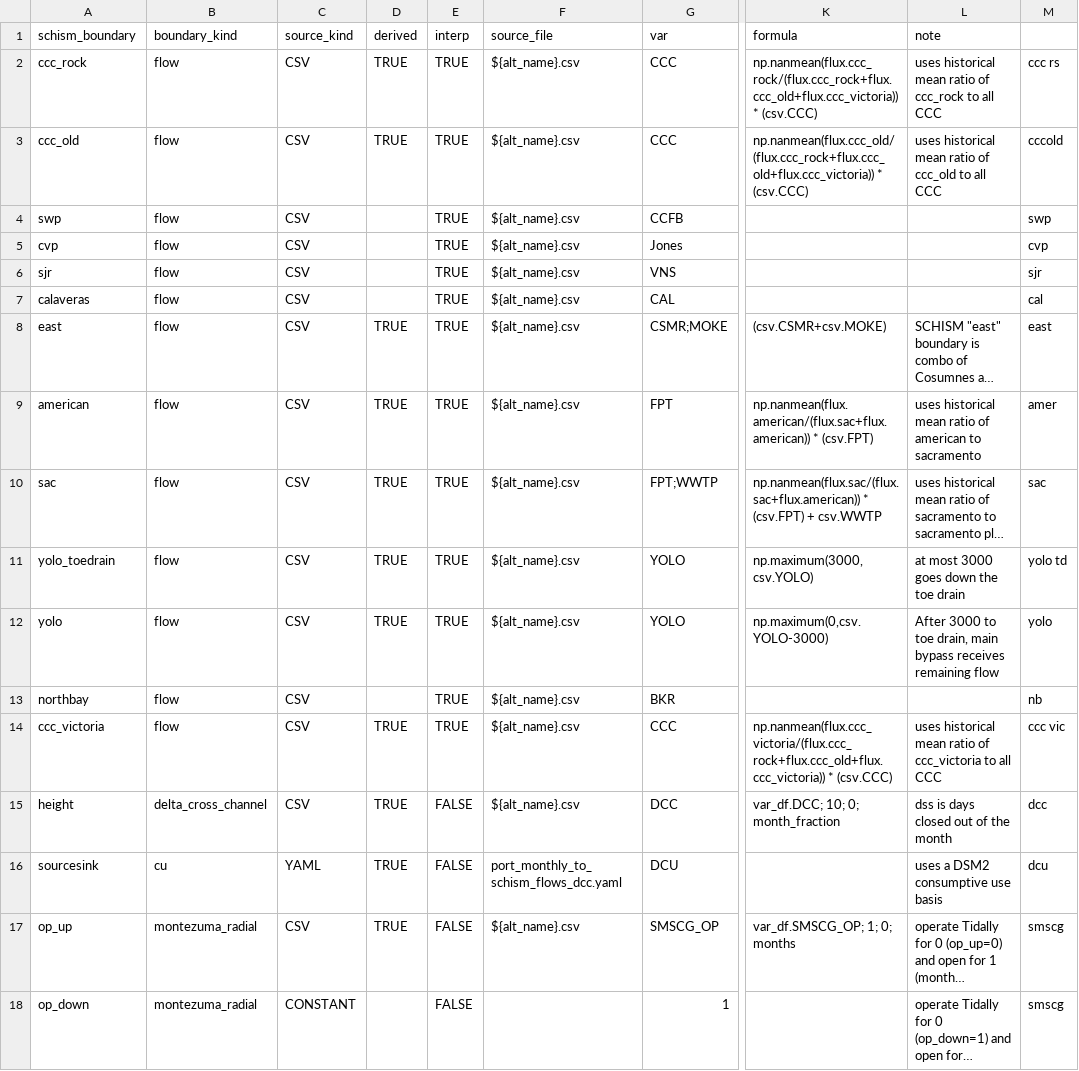
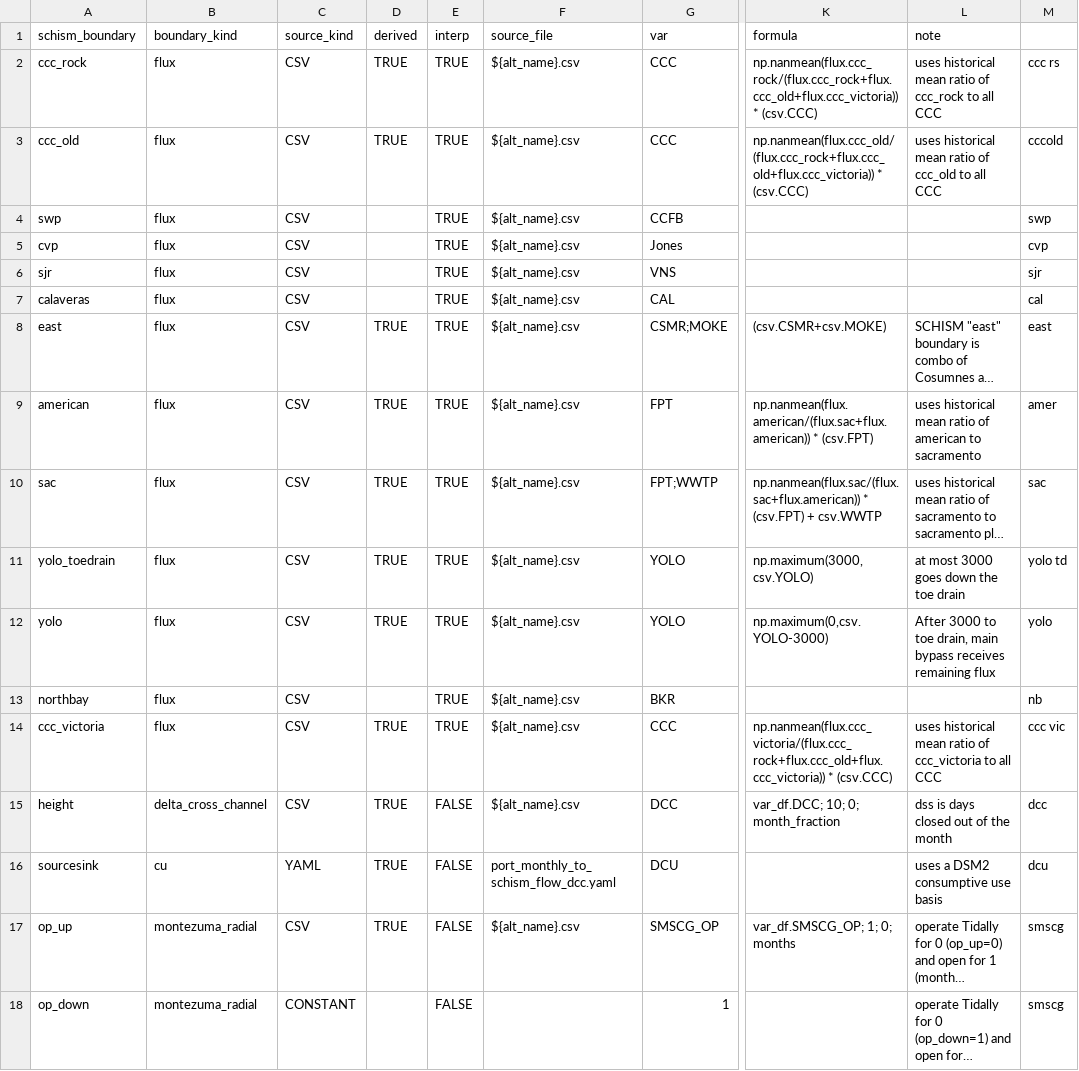
Before and after one commit to CADWRDeltaModeling/BayDeltaSCHISM, a CSV file: examples/port_boundary/from_csv/port_boundary_map_flows_dcc.csv, drawn as a sheet; only a part is shown, gaps mark what is left out; long unchanged cells end in …; the diff names each change by its address in the sheet, - before the commit and + after, or states it on an @@ line.

Commit message:
change name from "flow" to "flux" for consistency

```diff
--- a/examples/port_boundary/from_csv/port_boundary_map_flows_dcc.csv
+++ b/examples/port_boundary/from_csv/port_boundary_map_flows_dcc.csv
-B2:B14 (boundary_kind): flow
+B2:B14 (boundary_kind): flux
-L12 (note): …receives remaining flow
+L12 (note): …receives remaining flux
-F16 (source_file): port_monthly_to_schism_flows_dcc.yaml
+F16 (source_file): port_monthly_to_schism_flow_dcc.yaml
```
Also changed, not shown: examples/port_boundary/from_CalSim/port_boundary_map_calsim_schism.csv, examples/port_boundary/from_monthly_csv/port_boundary_map.csv, 3 other files.
